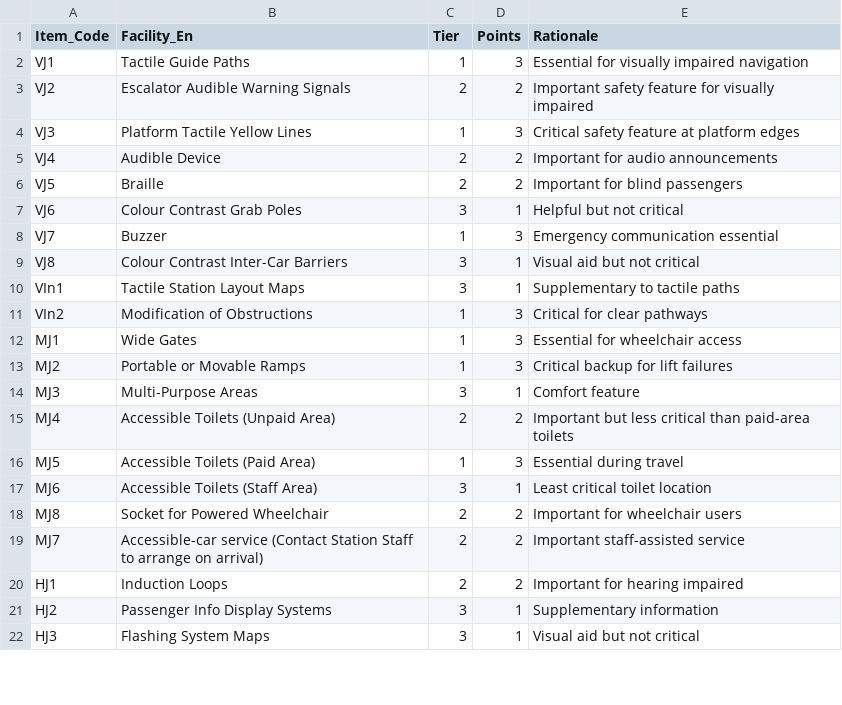
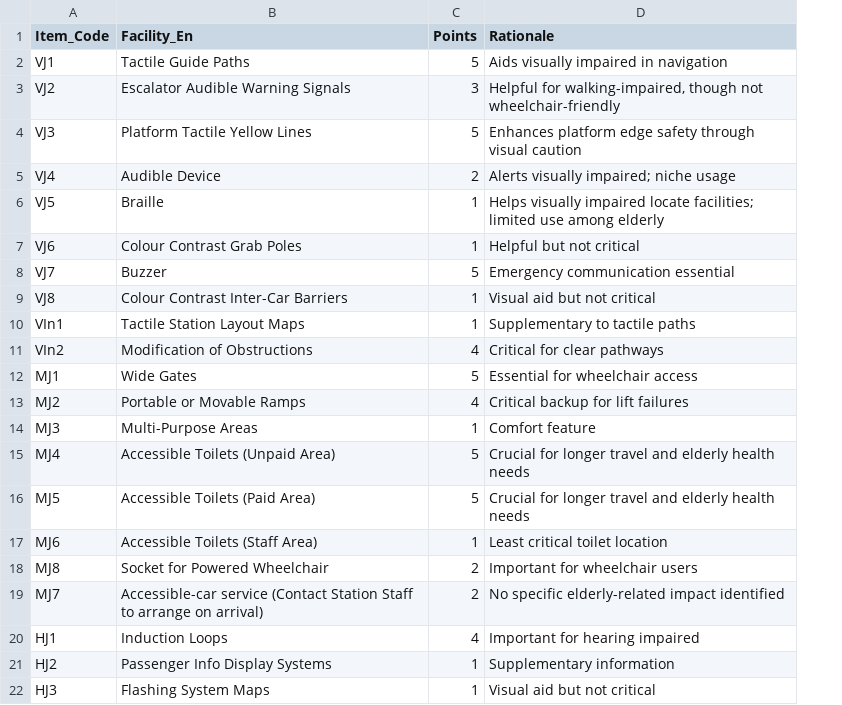
Before and after one commit to linhngo66/MTR-station-accessibility-audit, a CSV file: data/raw/barrier_free_facility_scorecard.csv, drawn as a sheet; only a part is shown; removed rows and columns are numbered as before the commit, all else as after; the diff covers the shown part only; the diff names each change by its address in the sheet, - before the commit and + after, or states it on an @@ line.

Commit message:
remove area adjustment score; recalculate accessibility score

```diff
--- a/data/raw/barrier_free_facility_scorecard.csv
+++ b/data/raw/barrier_free_facility_scorecard.csv
-column C (Tier), rows 2-22: 1 | 2 | 1 | 2 | 2 | 3 | 1 | 3 | 3 | 1 | 1 | 1 | 3 | 2 | 1 | 3 | 2 | 2 | 2 | 3 | 3
-C2 (Points): 3
+C2 (Points): 5
-D2 (Rationale): Essential for visually impaired navigation
+D2 (Rationale): Aids visually impaired in navigation
-C3 (Points): 2
+C3 (Points): 3
-D3 (Rationale): Important safety feature for visually impaired
+D3 (Rationale): Helpful for walking-impaired, though not wheelchair-friendly
-C4 (Points): 3
+C4 (Points): 5
-D4 (Rationale): Critical safety feature at platform edges
+D4 (Rationale): Enhances platform edge safety through visual caution
-D5 (Rationale): Important for audio announcements
+D5 (Rationale): Alerts visually impaired; niche usage
-C6 (Points): 2
+C6 (Points): 1
-D6 (Rationale): Important for blind passengers
+D6 (Rationale): Helps visually impaired locate facilities; limited use among elderly
-C8 (Points): 3
+C8 (Points): 5
-C11 (Points): 3
+C11 (Points): 4
-C12 (Points): 3
+C12 (Points): 5
-C13 (Points): 3
+C13 (Points): 4
-C15 (Points): 2
+C15 (Points): 5
-D15 (Rationale): Important but less critical than paid-area toilets
+D15 (Rationale): Crucial for longer travel and elderly health needs
-C16 (Points): 3
+C16 (Points): 5
-D16 (Rationale): Essential during travel
+D16 (Rationale): Crucial for longer travel and elderly health needs
-D19 (Rationale): Important staff-assisted service
+D19 (Rationale): No specific elderly-related impact identified
-C20 (Points): 2
+C20 (Points): 4
```
Also changed, not shown: 13 edited cells elsewhere in this file, 4 other files.
